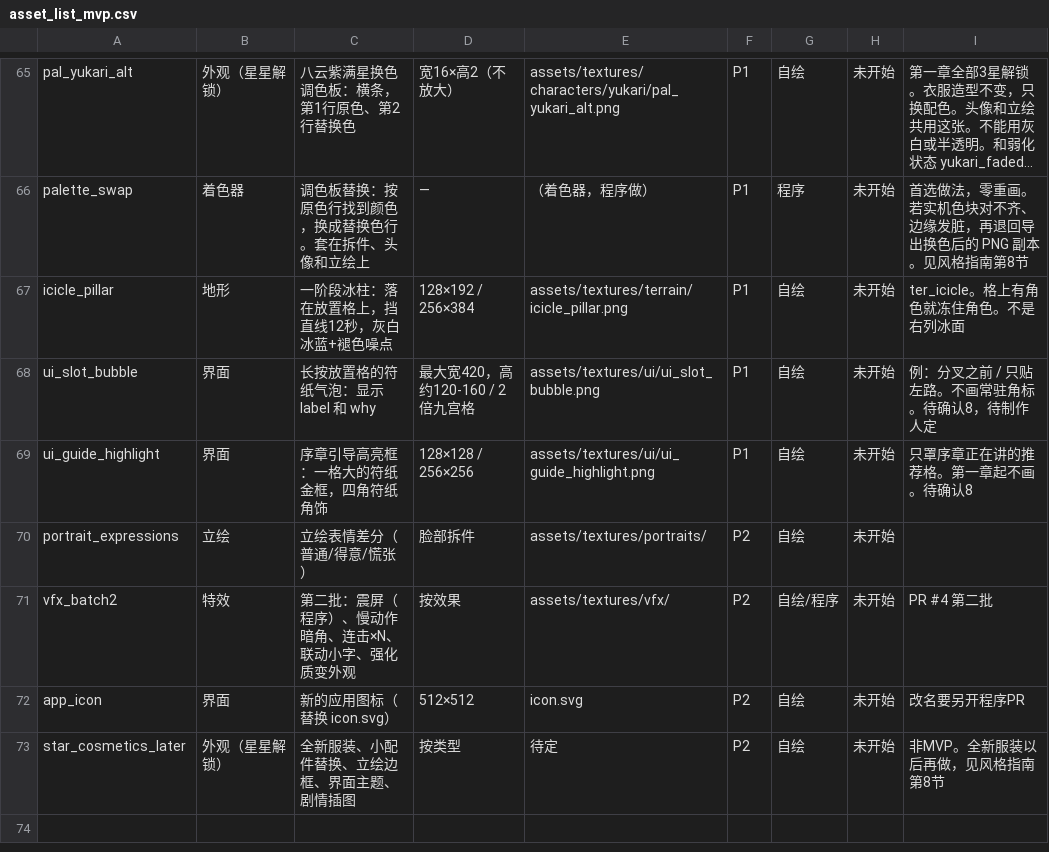
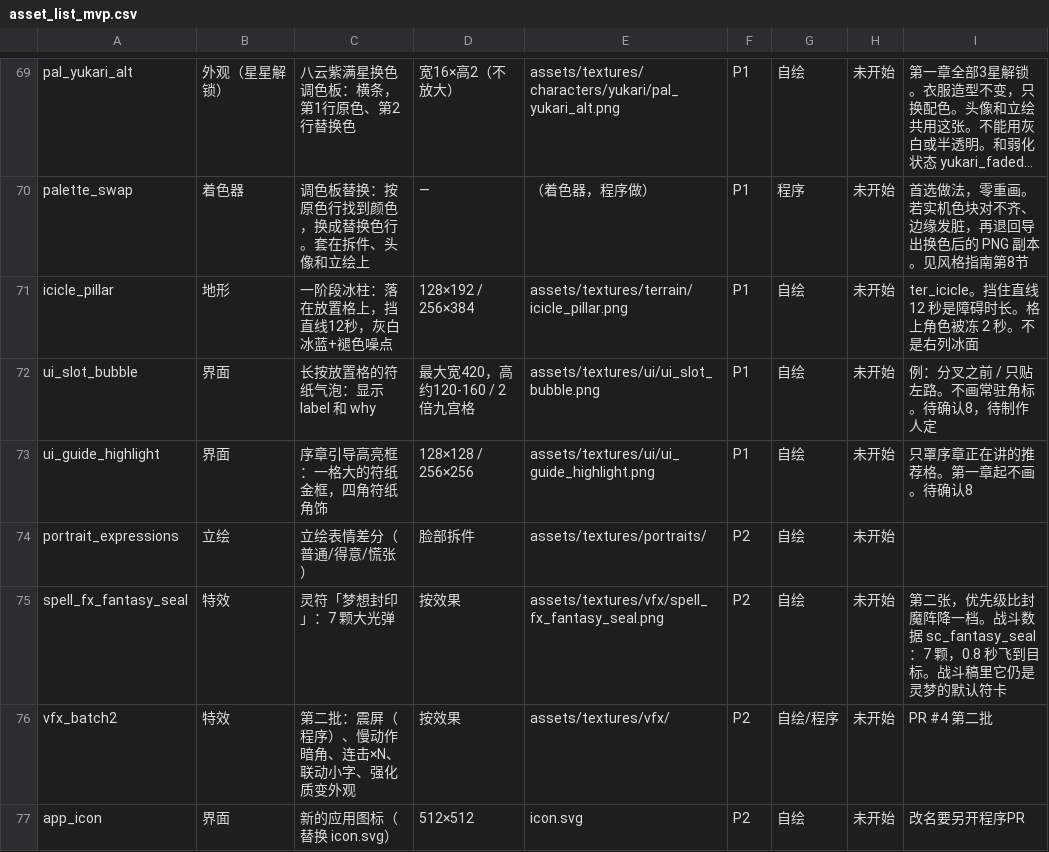
Before and after one commit to XYN159/The-Last-Survivor, a CSV file: docs/design/art/asset_list_mvp.csv, drawn as a sheet; only a part is shown, gaps mark what is left out; the shorter side is filled out with more unchanged rows; long unchanged cells end in …; addresses are those after the commit; the diff covers the shown part only; the diff names each change by its address in the sheet, - before the commit and + after, or states it on an @@ line.

```diff
--- a/docs/design/art/asset_list_mvp.csv
+++ b/docs/design/art/asset_list_mvp.csv
-I71: ter_icicle。格上有角色就冻住角色。不是右列冰面
+I71: ter_icicle。挡住直线 12 秒是障碍时长。格上角色被冻 2 秒。不是右列冰面
+row 75: spell_fx_fantasy_seal | 特效 | 灵符「梦想封印」：7 颗大光弹 | 按效果 | assets/textures/vfx/spell_fx_fantasy_seal.png | P2 | 自绘 | 未开始 | 第二张，优先级比封魔阵降一档。战斗数据 sc_fantasy_seal：7 颗，0.8 秒飞到目标。战斗稿里它仍是灵梦的默认符卡
```
Also changed, not shown: 4 added rows and 9 edited cells elsewhere in this file, 10 other files.
